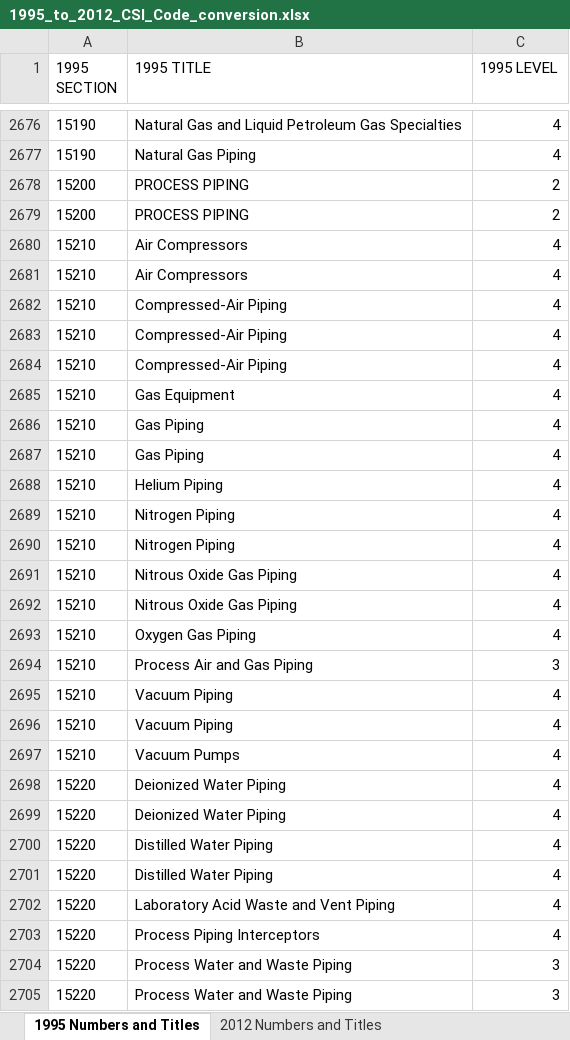
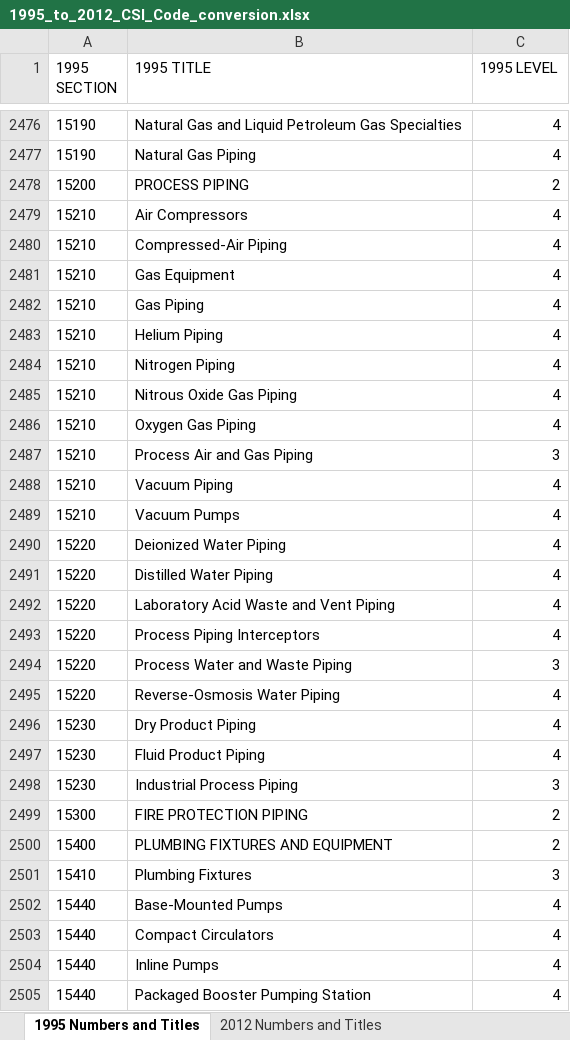
Before and after one commit to adamarnao/bid-leveler, an Excel workbook: data-import/1995_to_2012_CSI_Code_conversion.xlsx, sheet 1995 Numbers and Titles, drawn as a sheet; only a part is shown, gaps mark what is left out; the shorter side is filled out with more unchanged rows; values as stored, in another font and other column widths than the file's, no borders; the diff covers the shown part only; the diff names each change by its address in the sheet, - before the commit and + after, or states it on an @@ line.

```diff
--- a/data-import/1995_to_2012_CSI_Code_conversion.xlsx (sheet 1995 Numbers and Titles)
+++ b/data-import/1995_to_2012_CSI_Code_conversion.xlsx (sheet 1995 Numbers and Titles)
-row 2679: 15200 | PROCESS PIPING | 2
-row 2681: 15210 | Air Compressors | 4
-row 2682: 15210 | Compressed-Air Piping | 4
-row 2683: 15210 | Compressed-Air Piping | 4
-row 2687: 15210 | Gas Piping | 4
-row 2690: 15210 | Nitrogen Piping | 4
-row 2691: 15210 | Nitrous Oxide Gas Piping | 4
-row 2696: 15210 | Vacuum Piping | 4
-row 2699: 15220 | Deionized Water Piping | 4
-row 2700: 15220 | Distilled Water Piping | 4
-row 2705: 15220 | Process Water and Waste Piping | 3
```
Also changed, not shown: 244 removed rows and 1 edited cell elsewhere in this sheet, 4 other files.
